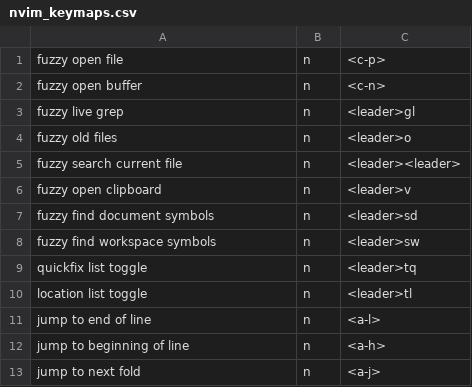
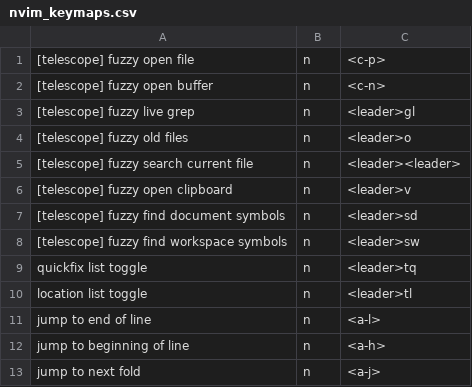
Before and after one commit to pabloariasal/dotfiles, a CSV file: nvim_keymaps.csv, drawn as a sheet; only a part is shown.

Commit message:
change keymaps nvi

```diff
--- a/nvim_keymaps.csv
+++ b/nvim_keymaps.csv
@@ -1,9 +1,9 @@
-fuzzy open file,n,<c-p>
-fuzzy open buffer,n,<c-n>
-fuzzy live grep,n,<leader>gl
-fuzzy old files,n,<leader>o
-fuzzy search current file,n,<leader><leader>
-fuzzy open clipboard,n,<leader>v
-fuzzy find document symbols,n,<leader>sd
-fuzzy find workspace symbols,n,<leader>sw
+[telescope] fuzzy open file,n,<c-p>
+[telescope] fuzzy open buffer,n,<c-n>
+[telescope] fuzzy live grep,n,<leader>gl
+[telescope] fuzzy old files,n,<leader>o
+[telescope] fuzzy search current file,n,<leader><leader>
+[telescope] fuzzy open clipboard,n,<leader>v
+[telescope] fuzzy find document symbols,n,<leader>sd
+[telescope] fuzzy find workspace symbols,n,<leader>sw
 quickfix list toggle,n,<leader>tq
```
